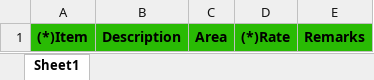
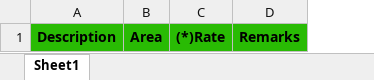
Before and after one commit to NirmaanAdmin/Beta_Hritik, an Excel workbook: uploads/estimates/file_sample/Sample_detailed_costing_technical_assumptions_en.xlsx, sheet Sheet1, drawn as a sheet; values as stored, in another font and other column widths than the file's, no borders; the diff names each change by its address in the sheet, - before the commit and + after, or states it on an @@ line.

```diff
--- a/uploads/estimates/file_sample/Sample_detailed_costing_technical_assumptions_en.xlsx (sheet Sheet1)
+++ b/uploads/estimates/file_sample/Sample_detailed_costing_technical_assumptions_en.xlsx (sheet Sheet1)
-column A, row 1: (*)Item
```
Also changed, not shown: 6 other files.
